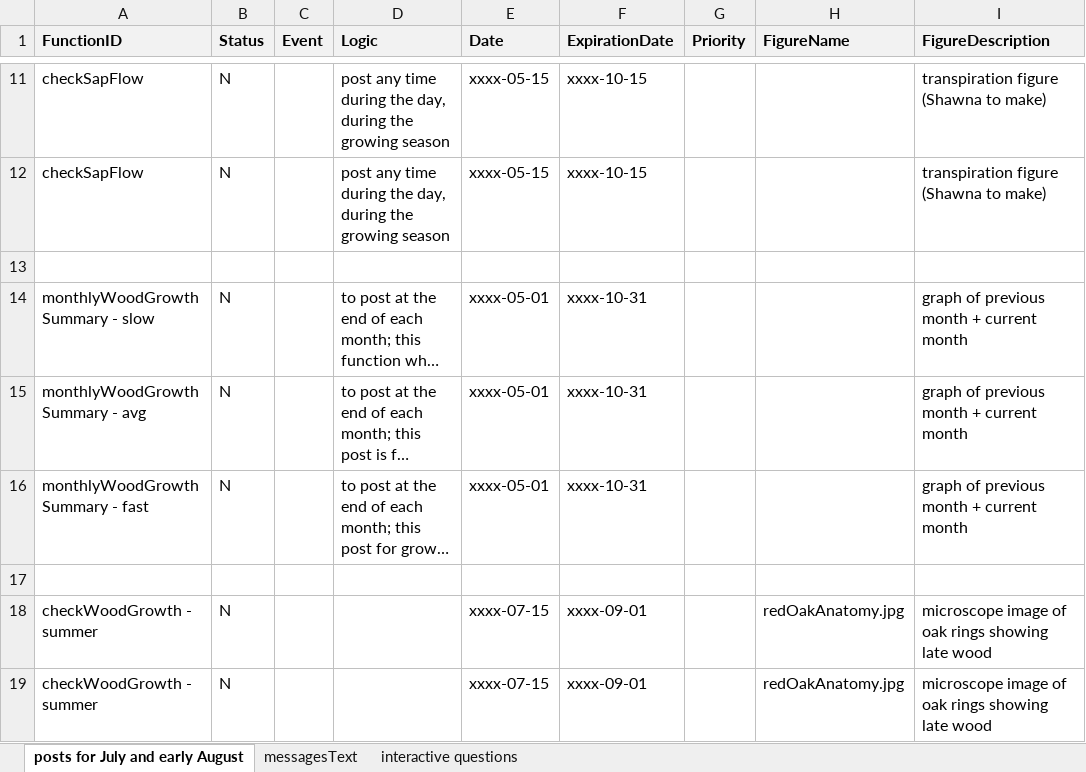
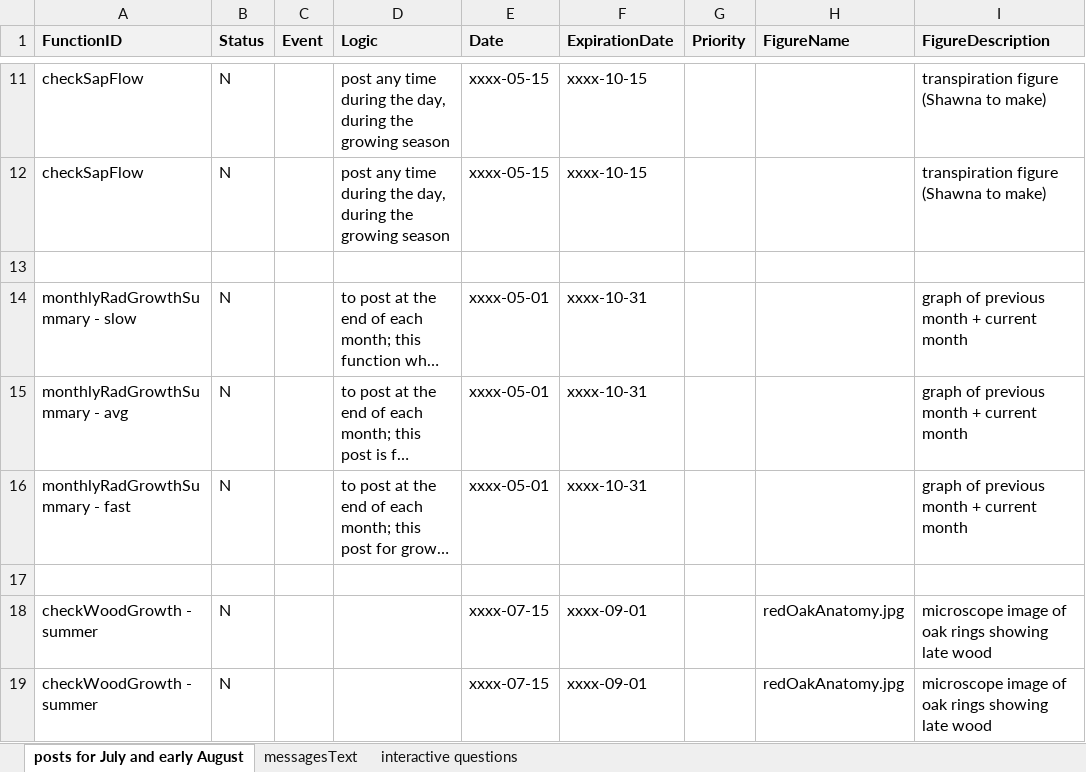
Before and after one commit to RademacherTim/witnessTree, an Excel workbook: messagesText.xlsx, sheet posts for July and early August, drawn as a sheet; only a part is shown, gaps mark what is left out; long unchanged cells end in …; values as stored, in another font and other column widths than the file's, no borders; the diff names each change by its address in the sheet, - before the commit and + after, or states it on an @@ line.

Commit message:
Finished monthly (30 day) growth summary.

```diff
--- a/messagesText.xlsx (sheet posts for July and early August)
+++ b/messagesText.xlsx (sheet posts for July and early August)
-A14 (FunctionID): monthlyWoodGrowthSummary - slow
+A14 (FunctionID): monthlyRadGrowthSummary - slow
-A15 (FunctionID): monthlyWoodGrowthSummary - avg
+A15 (FunctionID): monthlyRadGrowthSummary - avg
-A16 (FunctionID): monthlyWoodGrowthSummary - fast
+A16 (FunctionID): monthlyRadGrowthSummary - fast
```
Also changed, not shown: sheet messagesText, 5 other files.
